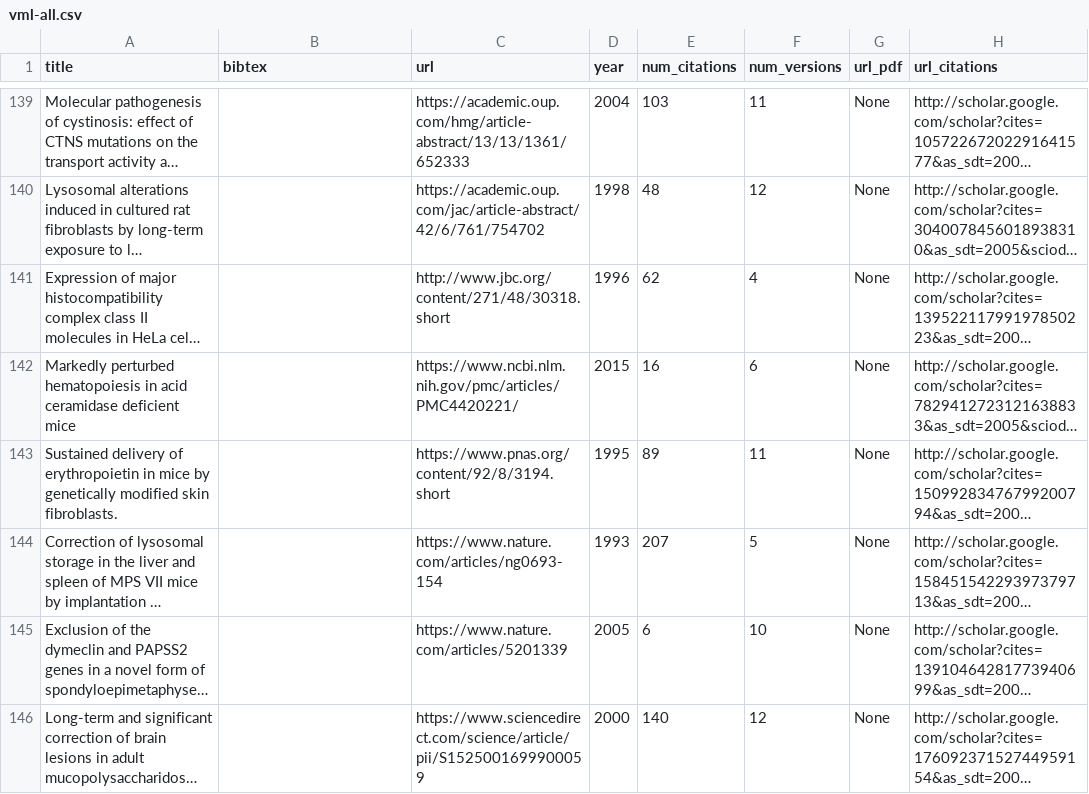
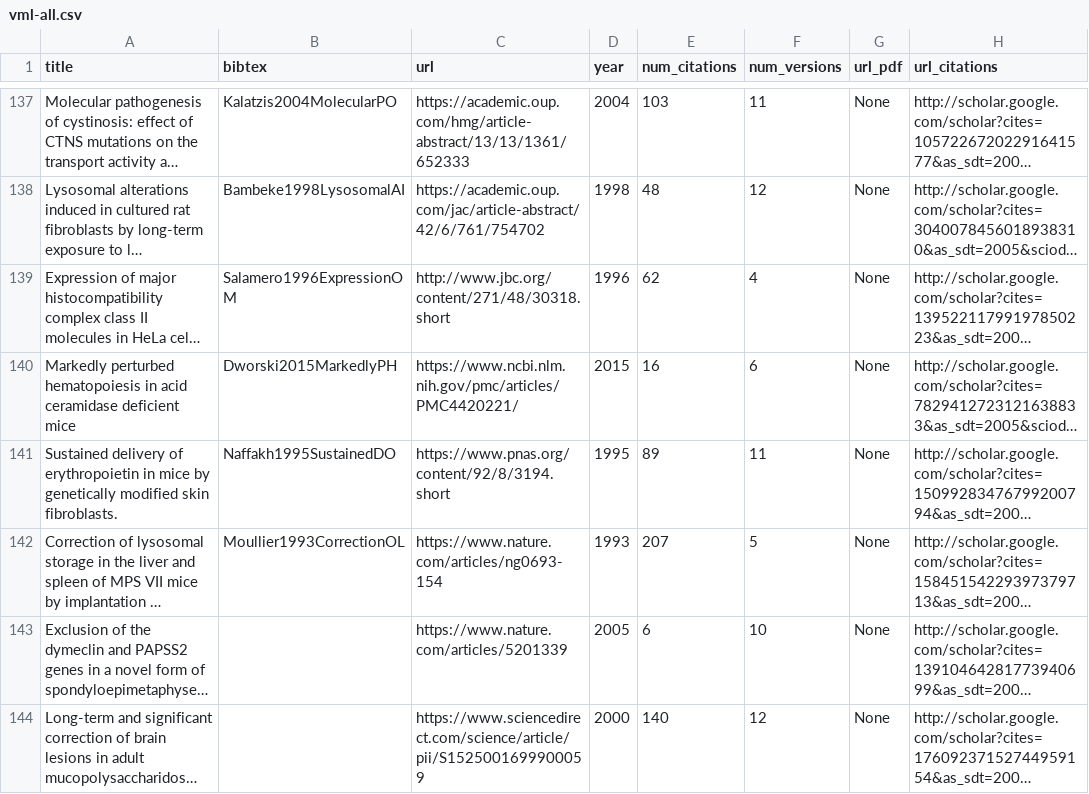
Before and after one commit to jmtrivial/publications-vml, a CSV file: vml-all.csv, drawn as a sheet; only a part is shown, gaps mark what is left out; long unchanged cells end in …; addresses are those after the commit; the diff covers the shown part only; the diff names each change by its address in the sheet, - before the commit and + after, or states it on an @@ line.

```diff
--- a/vml-all.csv
+++ b/vml-all.csv
-B137 (bibtex): (empty)
+B137 (bibtex): Kalatzis2004MolecularPO
-B138 (bibtex): (empty)
+B138 (bibtex): Bambeke1998LysosomalAI
-B139 (bibtex): (empty)
+B139 (bibtex): Salamero1996ExpressionOM
-B140 (bibtex): (empty)
+B140 (bibtex): Dworski2015MarkedlyPH
-B141 (bibtex): (empty)
+B141 (bibtex): Naffakh1995SustainedDO
-B142 (bibtex): (empty)
+B142 (bibtex): Moullier1993CorrectionOL
```
Also changed, not shown: 2 removed rows and 26 edited cells elsewhere in this file, 1 other file.
